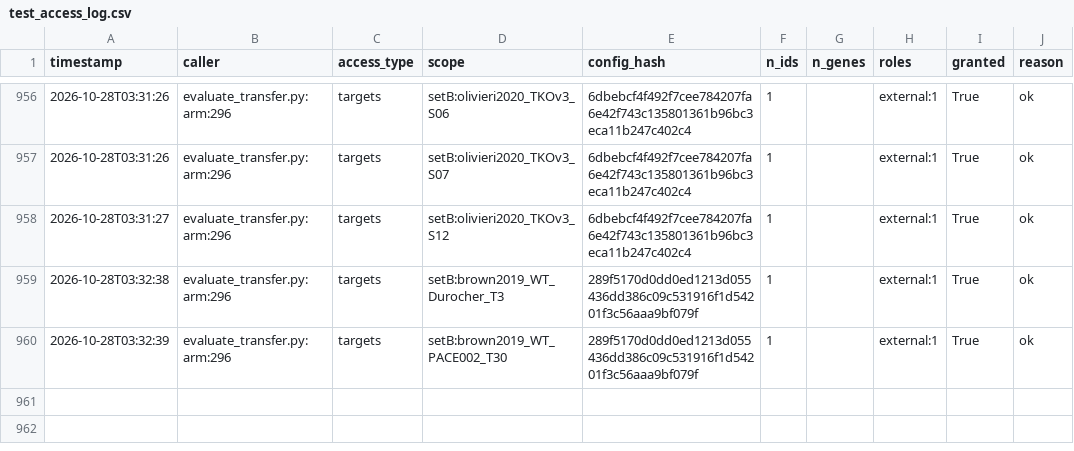
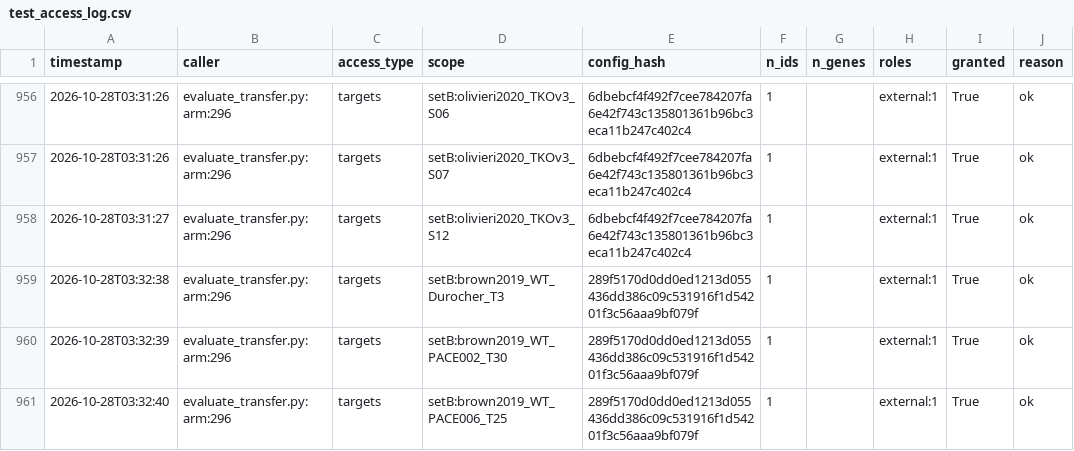
Before and after one commit to QuantitativeBiology/ai-hackathon-cancer_essentiality, a CSV file: results/test_access_log.csv, drawn as a sheet; only a part is shown, gaps mark what is left out; the diff names each change by its address in the sheet, - before the commit and + after, or states it on an @@ line.

Commit message:
G6 access log (before b2 setB:brown2019_p53null_TKOv2_T18)

```diff
--- a/results/test_access_log.csv
+++ b/results/test_access_log.csv
+row 961: 2026-10-28T03:32:40 | evaluate_transfer.py:arm:296 | targets | setB:brown2019_WT_PACE006_T25 | 289f5170d0dd0ed1213d055436dd386c09c531916f1d54201f3c56aaa9bf079f | 1 |  | external:1 | True | ok
```
